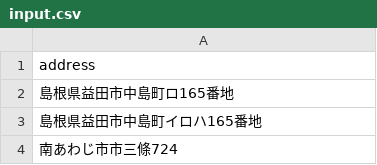
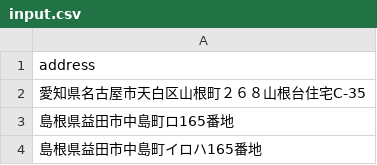
Before and after one commit to okoge-kaz/address_separator, a CSV file: address_separator/input/input.csv, drawn as a sheet; only a part is shown; the shorter side is filled out with more unchanged rows.

Commit message:
update test data

```diff
--- a/address_separator/input/input.csv
+++ b/address_separator/input/input.csv
@@ -1,2 +1,3 @@
 address
+愛知県名古屋市天白区山根町２６８山根台住宅C-35
 島根県益田市中島町ロ165番地
```
